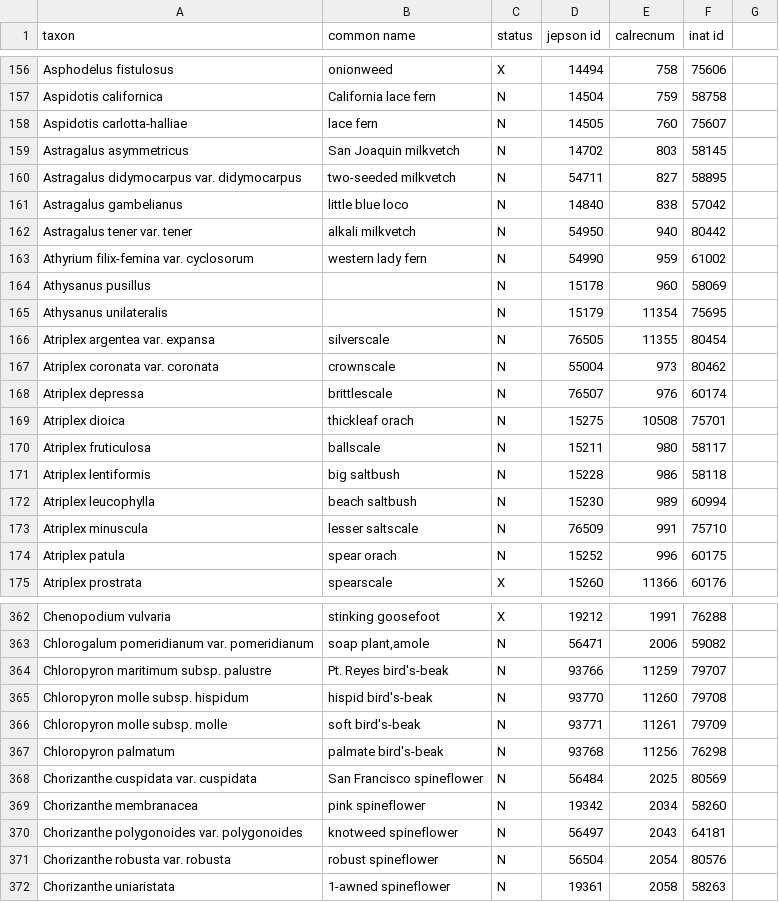
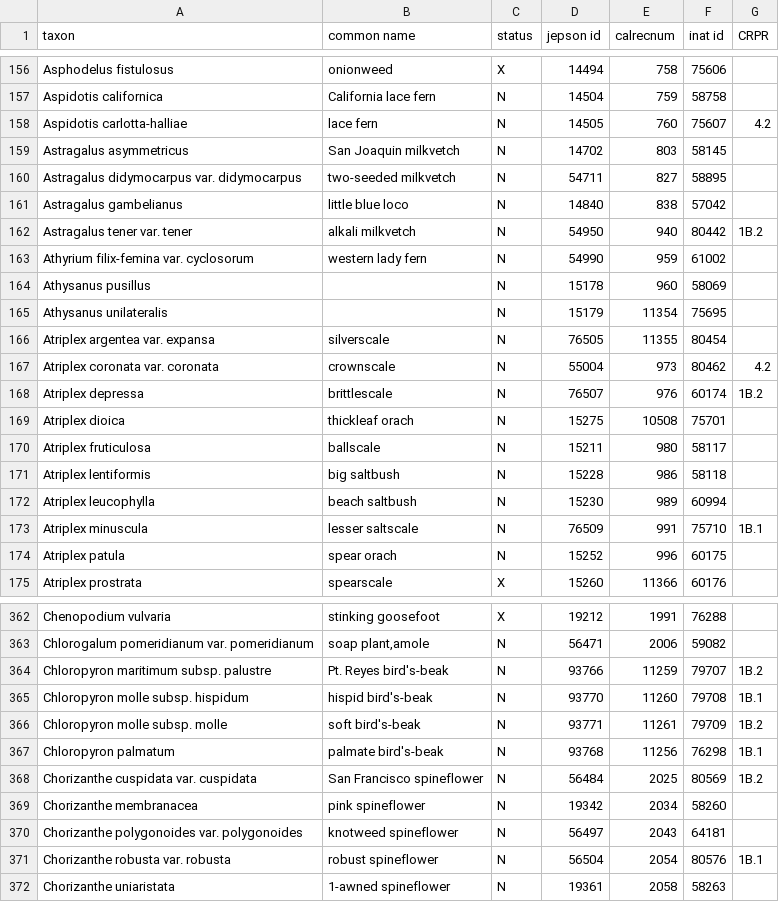
Before and after one commit to ca-plants/ebplants, a CSV file: data/taxa.csv, drawn as a sheet; only a part is shown, gaps mark what is left out; the diff covers the shown part only.

```diff
--- a/data/taxa.csv
+++ b/data/taxa.csv
@@ -1 +1 @@
-taxon,common name,status,jepson id,calrecnum,inat id
+taxon,common name,status,jepson id,calrecnum,inat id,CRPR
@@ -157,3 +157,3 @@ Asphodelus fistulosus,onionweed,X,14494,758,75606
 Aspidotis californica,California lace fern,N,14504,759,58758
-Aspidotis carlotta-halliae,lace fern,N,14505,760,75607
+Aspidotis carlotta-halliae,lace fern,N,14505,760,75607,4.2
 Astragalus asymmetricus,San Joaquin milkvetch,N,14702,803,58145
@@ -161,3 +161,3 @@ Astragalus didymocarpus var. didymocarpus,two-seeded milkvetch,N,54711,827,58895
 Astragalus gambelianus,little blue loco,N,14840,838,57042
-Astragalus tener var. tener,alkali milkvetch,N,54950,940,80442
+Astragalus tener var. tener,alkali milkvetch,N,54950,940,80442,1B.2
 Athyrium filix-femina var. cyclosorum,western lady fern,N,54990,959,61002
@@ -166,4 +166,4 @@ Athysanus unilateralis,,N,15179,11354,75695
 Atriplex argentea var. expansa,silverscale,N,76505,11355,80454
-Atriplex coronata var. coronata,crownscale,N,55004,973,80462
-Atriplex depressa,brittlescale,N,76507,976,60174
+Atriplex coronata var. coronata,crownscale,N,55004,973,80462,4.2
+Atriplex depressa,brittlescale,N,76507,976,60174,1B.2
 Atriplex dioica,thickleaf orach,N,15275,10508,75701
@@ -172,3 +172,3 @@ Atriplex lentiformis,big saltbush,N,15228,986,58118
 Atriplex leucophylla,beach saltbush,N,15230,989,60994
-Atriplex minuscula,lesser saltscale,N,76509,991,75710
+Atriplex minuscula,lesser saltscale,N,76509,991,75710,1B.1
 Atriplex patula,spear orach,N,15252,996,60175
@@ -363,10 +363,10 @@ Chenopodium vulvaria,stinking goosefoot,X,19212,1991,76288
 Chlorogalum pomeridianum var. pomeridianum,"soap plant,amole",N,56471,2006,59082
-Chloropyron maritimum subsp. palustre,Pt. Reyes bird's-beak,N,93766,11259,79707
-Chloropyron molle subsp. hispidum,hispid bird's-beak,N,93770,11260,79708
-Chloropyron molle subsp. molle,soft bird's-beak,N,93771,11261,79709
-Chloropyron palmatum,palmate bird's-beak,N,93768,11256,76298
-Chorizanthe cuspidata var. cuspidata,San Francisco spineflower,N,56484,2025,80569
+Chloropyron maritimum subsp. palustre,Pt. Reyes bird's-beak,N,93766,11259,79707,1B.2
+Chloropyron molle subsp. hispidum,hispid bird's-beak,N,93770,11260,79708,1B.1
+Chloropyron molle subsp. molle,soft bird's-beak,N,93771,11261,79709,1B.2
+Chloropyron palmatum,palmate bird's-beak,N,93768,11256,76298,1B.1
+Chorizanthe cuspidata var. cuspidata,San Francisco spineflower,N,56484,2025,80569,1B.2
 Chorizanthe membranacea,pink spineflower,N,19342,2034,58260
 Chorizanthe polygonoides var. polygonoides,knotweed spineflower,N,56497,2043,64181
-Chorizanthe robusta var. robusta,robust spineflower,N,56504,2054,80576
+Chorizanthe robusta var. robusta,robust spineflower,N,56504,2054,80576,1B.1
 Chorizanthe uniaristata,1-awned spineflower,N,19361,2058,58263
```
Also changed, not shown: 1 removed row and 98 edited cells elsewhere in this file, data/synonyms.csv, 4 other files.
